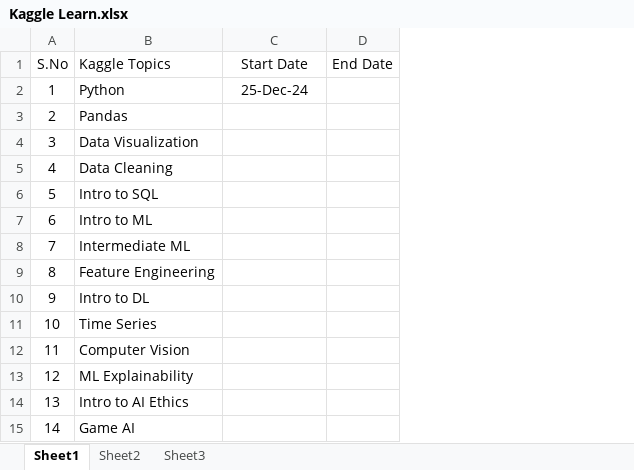
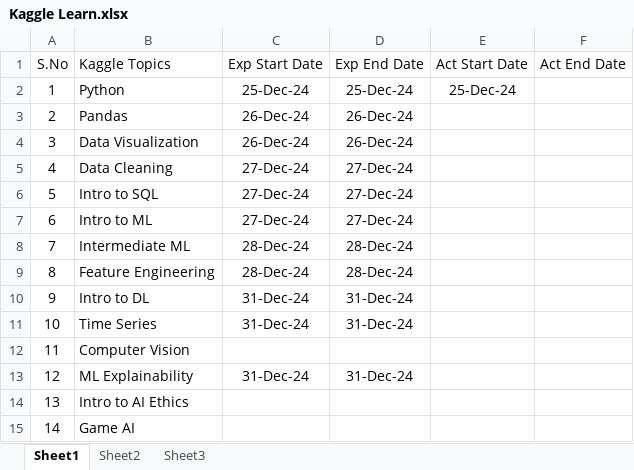
Before and after one commit to msuresh3/Kaggle_Python, an Excel workbook: Kaggle Learn.xlsx, sheet Sheet1, drawn as a sheet; values as stored, in another font and other column widths than the file's, no borders; removed rows and columns are numbered as before the commit, all else as after; the diff names each change by its address in the sheet, - before the commit and + after, or states it on an @@ line.

```diff
--- a/Kaggle Learn.xlsx (sheet Sheet1)
+++ b/Kaggle Learn.xlsx (sheet Sheet1)
+column C (Exp Start Date), rows 2-13: 25-Dec-24 | 26-Dec-24 | 26-Dec-24 | 27-Dec-24 | 27-Dec-24 | 27-Dec-24 | 28-Dec-24 | 28-Dec-24 | 31-Dec-24 | 31-Dec-24 |  | 31-Dec-24
+column D (Exp End Date), rows 2-13: 25-Dec-24 | 26-Dec-24 | 26-Dec-24 | 27-Dec-24 | 27-Dec-24 | 27-Dec-24 | 28-Dec-24 | 28-Dec-24 | 31-Dec-24 | 31-Dec-24 |  | 31-Dec-24
-column D (End Date), empty
+column F (Act End Date), empty
-E1: Start Date
+E1: Act Start Date
```
Also changed, not shown: 1 other file.
